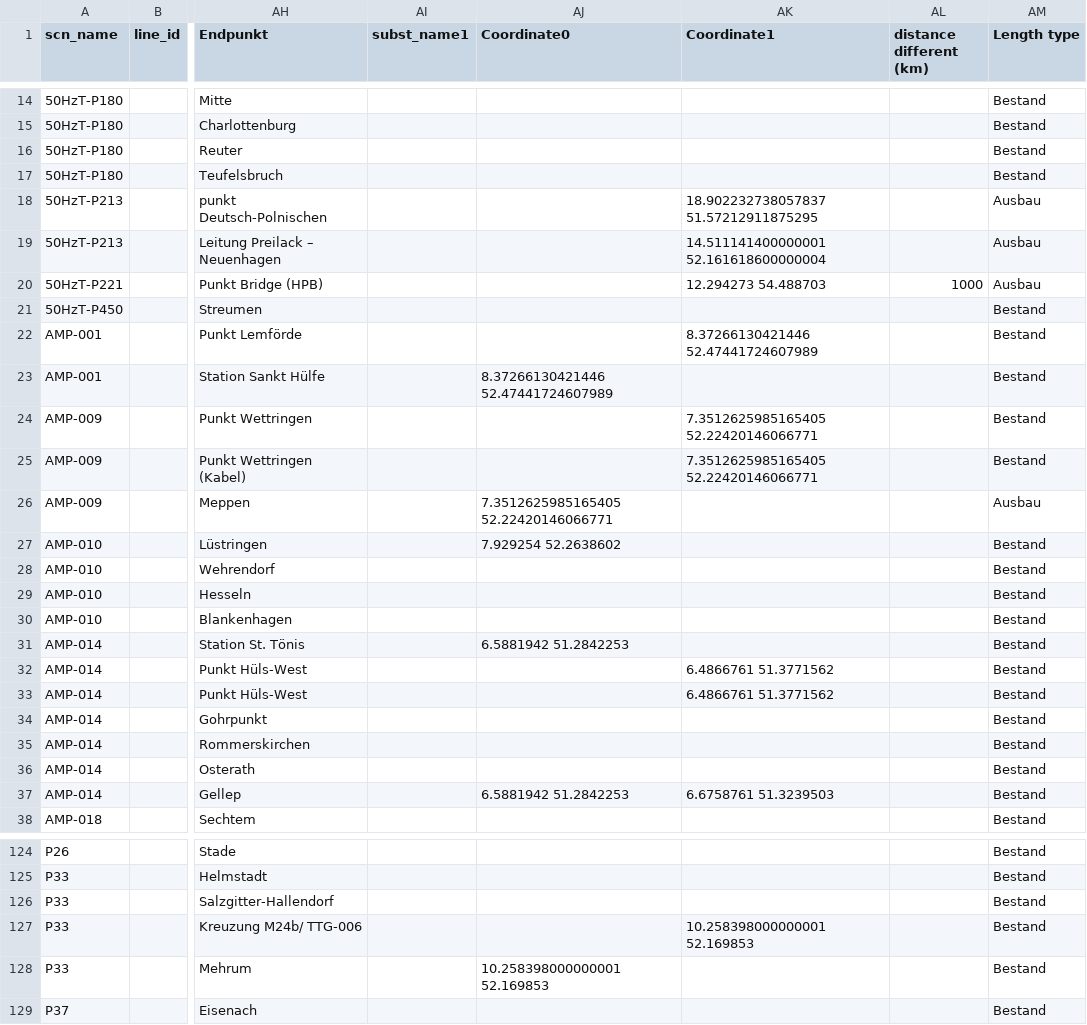
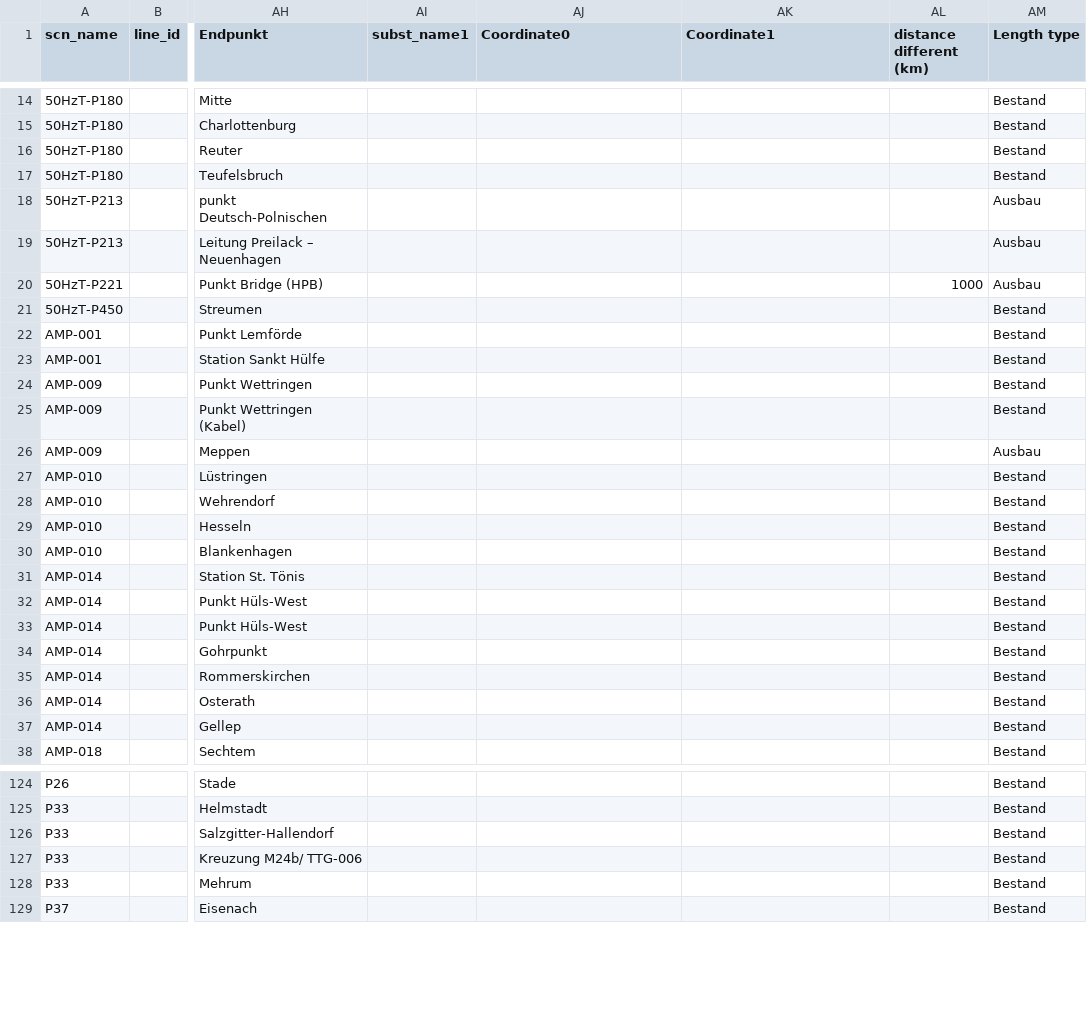
Before and after one commit to openego/powerd-data, a CSV file: src/egon/data/datasets/egon_etrago_line/egon_etrago_line_pdf_V2.csv, drawn as a sheet; only a part is shown, gaps mark what is left out; the diff covers the shown part only; the diff names each change by its address in the sheet, - before the commit and + after, or states it on an @@ line.

Commit message:
manual bus_id checked again for locationn and type, adjusting etrago-bus_1.py

```diff
--- a/src/egon/data/datasets/egon_etrago_line/egon_etrago_line_pdf_V2.csv
+++ b/src/egon/data/datasets/egon_etrago_line/egon_etrago_line_pdf_V2.csv
-AK18 (Coordinate1): 18.902232738057837 51.57212911875295
+AK18 (Coordinate1): (empty)
-AK19 (Coordinate1): 14.511141400000001 52.161618600000004
+AK19 (Coordinate1): (empty)
-AK20 (Coordinate1): 12.294273 54.488703
+AK20 (Coordinate1): (empty)
-AK22 (Coordinate1): 8.37266130421446 52.47441724607989
+AK22 (Coordinate1): (empty)
-AJ23 (Coordinate0): 8.37266130421446 52.47441724607989
+AJ23 (Coordinate0): (empty)
-AK24:AK25 (Coordinate1): 7.3512625985165405 52.22420146066771
+AK24:AK25 (Coordinate1): (empty)
-AJ26 (Coordinate0): 7.3512625985165405 52.22420146066771
+AJ26 (Coordinate0): (empty)
-AJ27 (Coordinate0): 7.929254 52.2638602
+AJ27 (Coordinate0): (empty)
-AJ31 (Coordinate0): 6.5881942 51.2842253
+AJ31 (Coordinate0): (empty)
-AK32:AK33 (Coordinate1): 6.4866761 51.3771562
+AK32:AK33 (Coordinate1): (empty)
-AJ37 (Coordinate0): 6.5881942 51.2842253
+AJ37 (Coordinate0): (empty)
-AK37 (Coordinate1): 6.6758761 51.3239503
+AK37 (Coordinate1): (empty)
-AK127 (Coordinate1): 10.258398000000001 52.169853
+AK127 (Coordinate1): (empty)
-AJ128 (Coordinate0): 10.258398000000001 52.169853
+AJ128 (Coordinate0): (empty)
```
Also changed, not shown: 67 edited cells elsewhere in this file, 2 other files.
